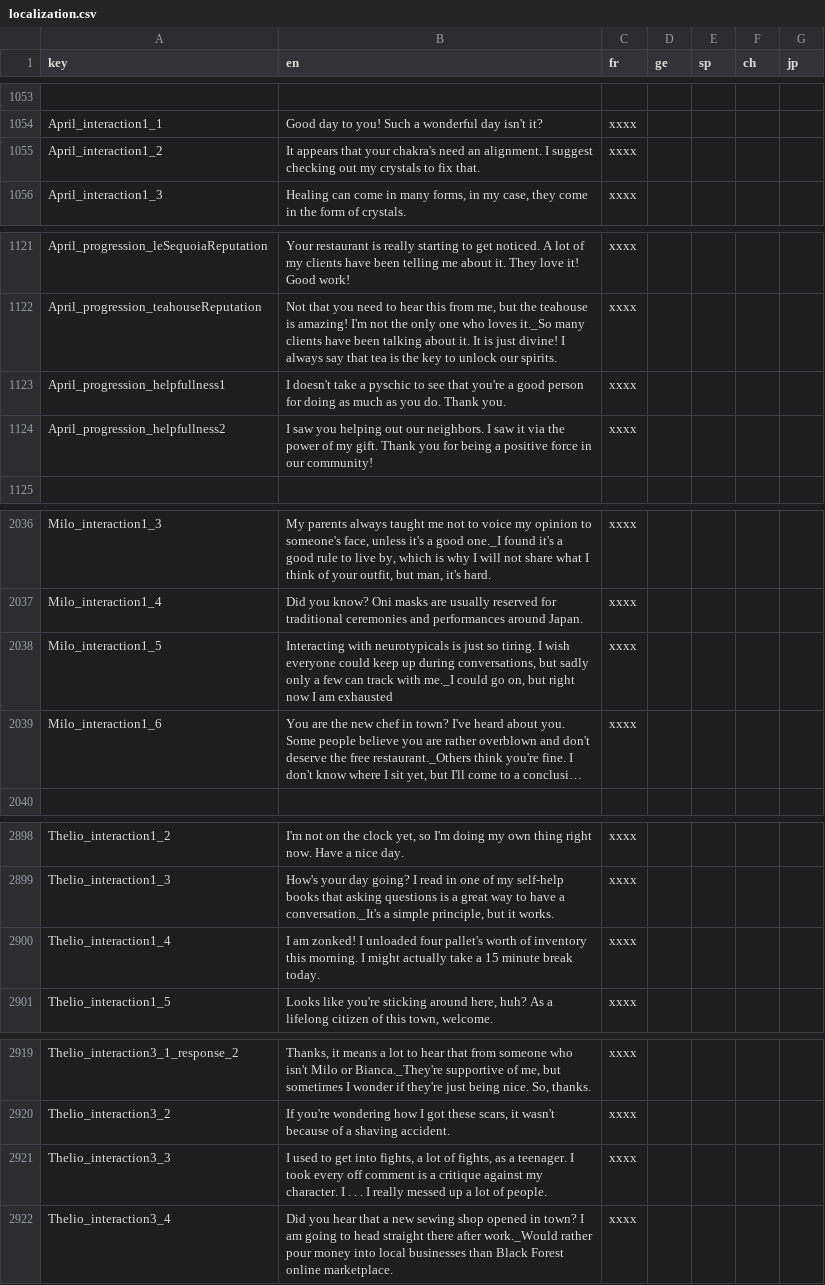
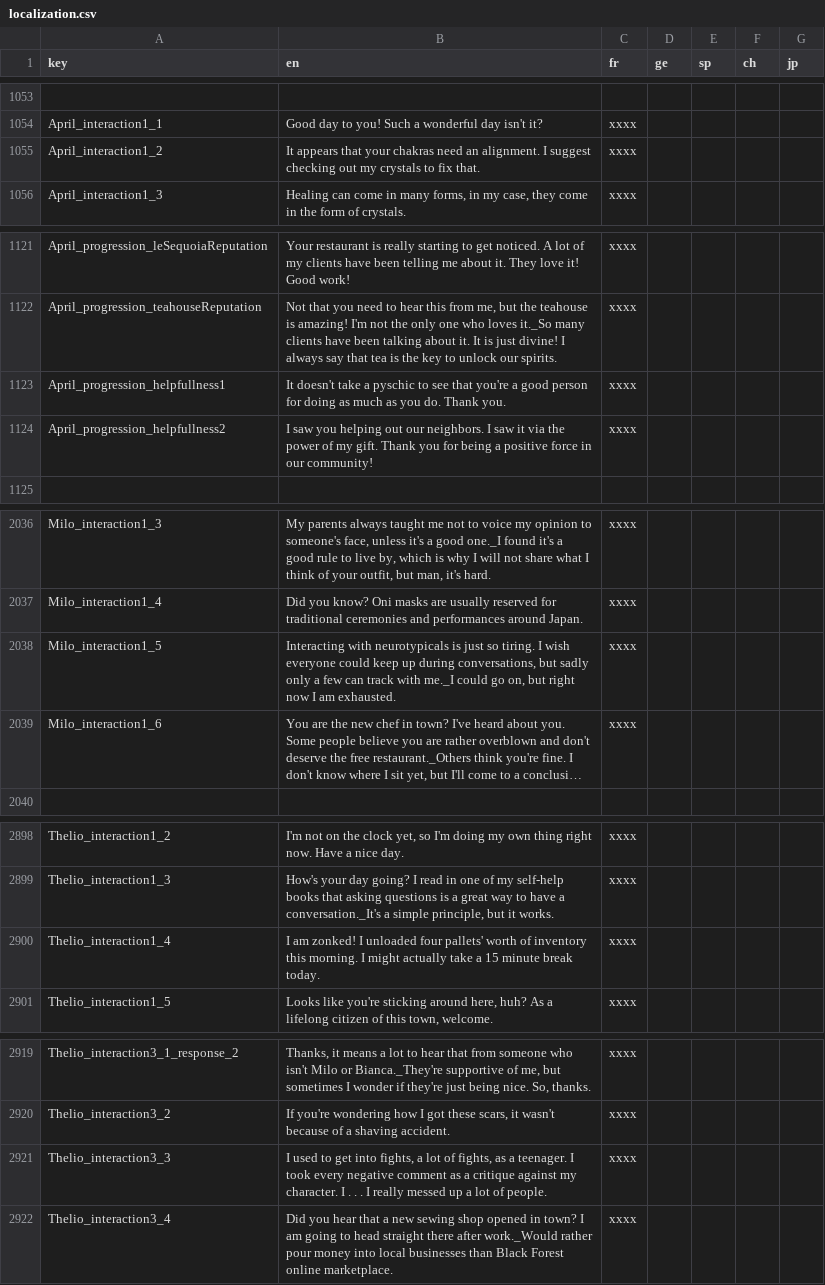
Before and after one commit to law4x/Chef_RPG_CN, a CSV file: History/localization.csv, drawn as a sheet; only a part is shown, gaps mark what is left out; long unchanged cells end in …; the diff covers the shown part only; the diff names each change by its address in the sheet, - before the commit and + after, or states it on an @@ line.

```diff
--- a/History/localization.csv
+++ b/History/localization.csv
-B1055 (en): …that your chakra's need an…
+B1055 (en): …that your chakras need an…
-B1123 (en): I doesn't take…
+B1123 (en): It doesn't take…
-B2038 (en): …I am exhausted
+B2038 (en): …I am exhausted.
-B2900 (en): …unloaded four pallet's worth of…
+B2900 (en): …unloaded four pallets' worth of…
-B2921 (en): …took every off comment is a critique…
+B2921 (en): …took every negative comment as a critique…
```
Also changed, not shown: 26 edited cells elsewhere in this file, History/item localization.csv, History/ui localization.csv.
